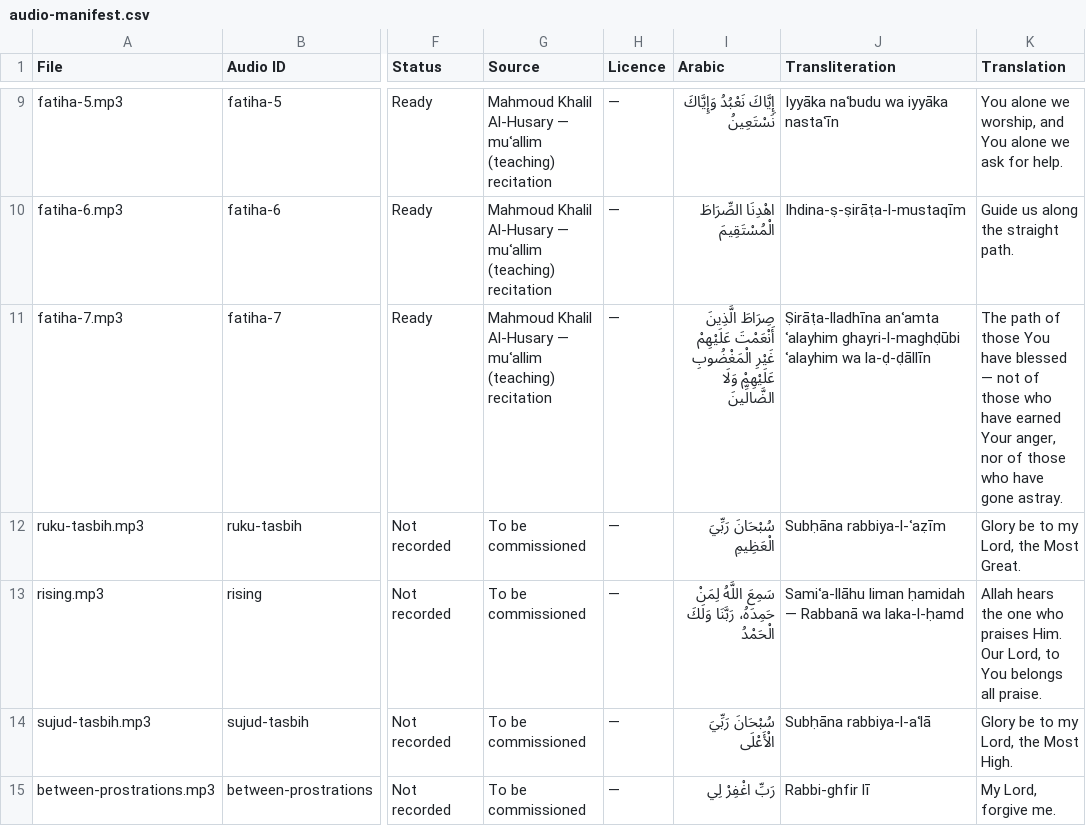
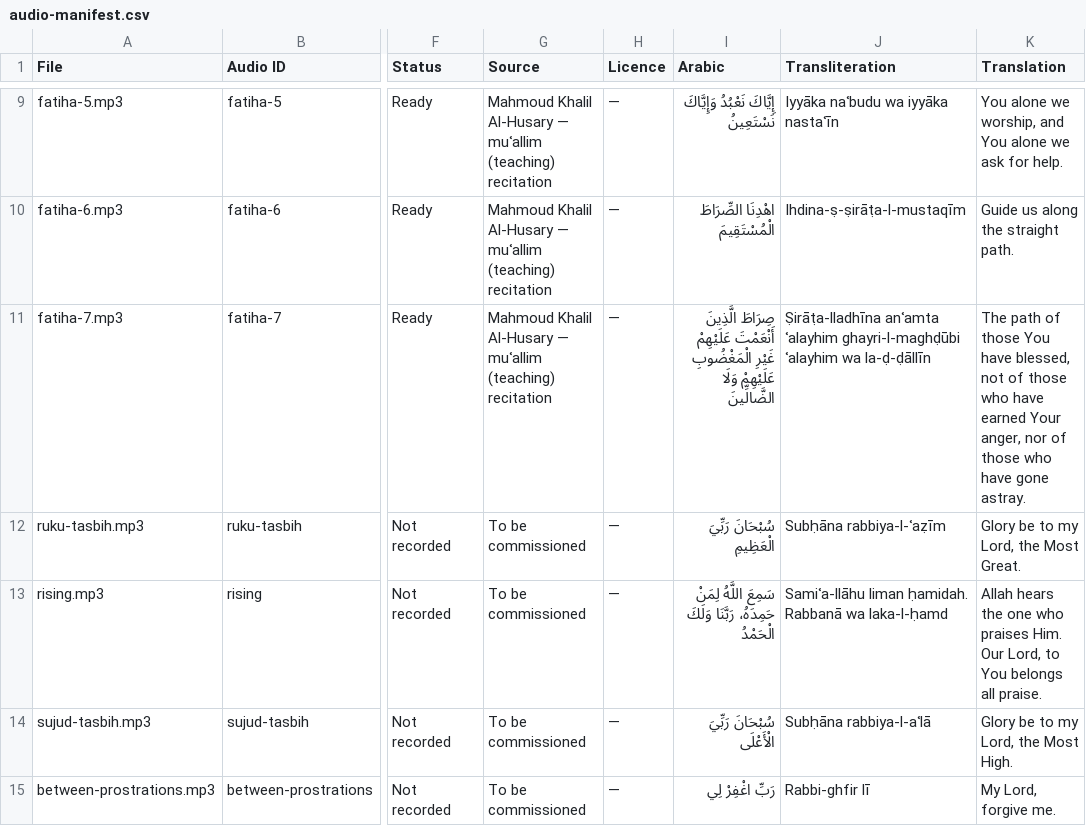
Before and after one commit to ikamand/new-muslim-guide, a CSV file: docs/audio-manifest.csv, drawn as a sheet; only a part is shown, gaps mark what is left out; the diff names each change by its address in the sheet, - before the commit and + after, or states it on an @@ line.

```diff
--- a/docs/audio-manifest.csv
+++ b/docs/audio-manifest.csv
-K11 (Translation): …You have blessed — not of…
+K11 (Translation): …You have blessed, not of…
-J13 (Transliteration): Samiʿa-llāhu liman ḥamidah — Rabbanā wa…
+J13 (Transliteration): Samiʿa-llāhu liman ḥamidah. Rabbanā wa…
```
Also changed, not shown: 5 other files.
